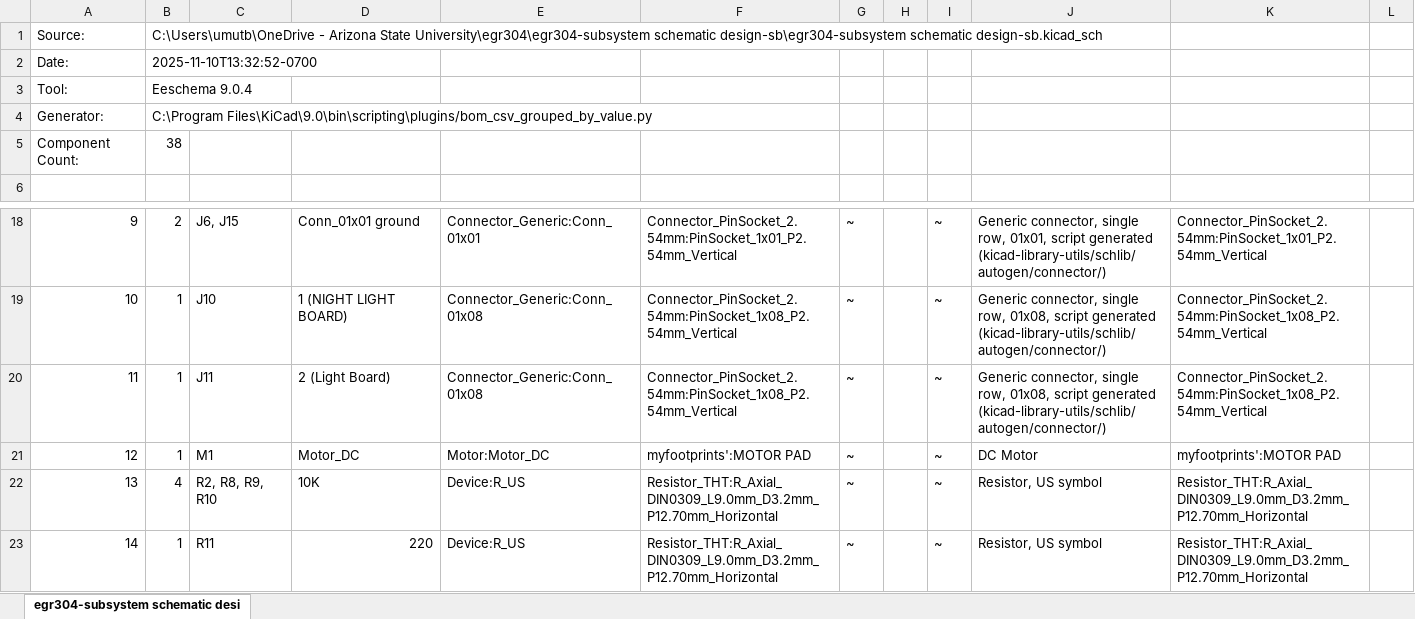
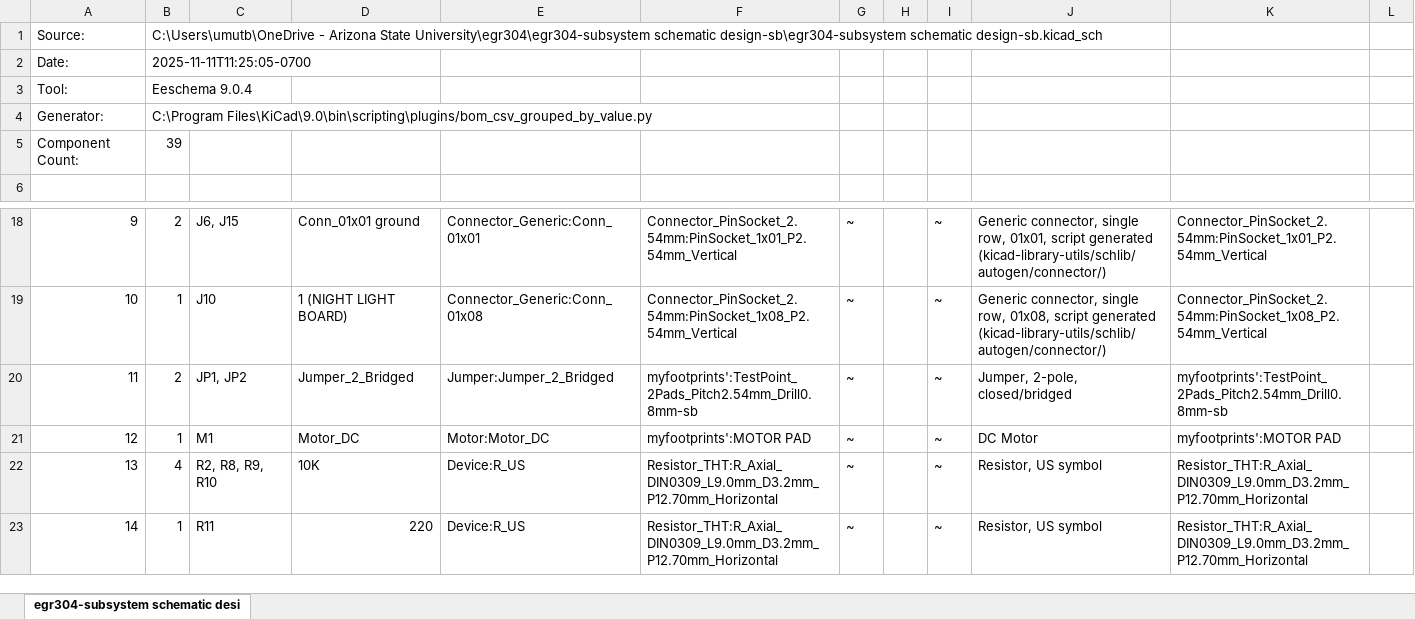
Before and after one commit to suburns05/suburns.github.io, an Excel workbook: docs/03-BOM/BOM-SB.xlsx, sheet egr304-subsystem schematic desi, drawn as a sheet; only a part is shown, gaps mark what is left out; values as stored, in another font and other column widths than the file's, no borders; the diff names each change by its address in the sheet, - before the commit and + after, or states it on an @@ line.

Commit message:
updated BOM

```diff
--- a/docs/03-BOM/BOM-SB.xlsx (sheet egr304-subsystem schematic desi)
+++ b/docs/03-BOM/BOM-SB.xlsx (sheet egr304-subsystem schematic desi)
-B2: 2025-11-10T13:32:52-0700
+B2: 2025-11-11T11:25:05-0700
-B5: 38
+B5: 39
-B20: 1
+B20: 2
-C20: J11
+C20: JP1, JP2
-D20: 2 (Light Board)
+D20: Jumper_2_Bridged
-E20: Connector_Generic:Conn_01x08
+E20: Jumper:Jumper_2_Bridged
-F20: Connector_PinSocket_2.54mm:PinSocket_1x08_P2.54mm_Vertical
+F20: myfootprints':TestPoint_2Pads_Pitch2.54mm_Drill0.8mm-sb
-J20: Generic connector, single row, 01x08, script generated (kicad-library-utils/schlib/autogen/connector/)
+J20: Jumper, 2-pole, closed/bridged
-K20: Connector_PinSocket_2.54mm:PinSocket_1x08_P2.54mm_Vertical
+K20: myfootprints':TestPoint_2Pads_Pitch2.54mm_Drill0.8mm-sb
```
